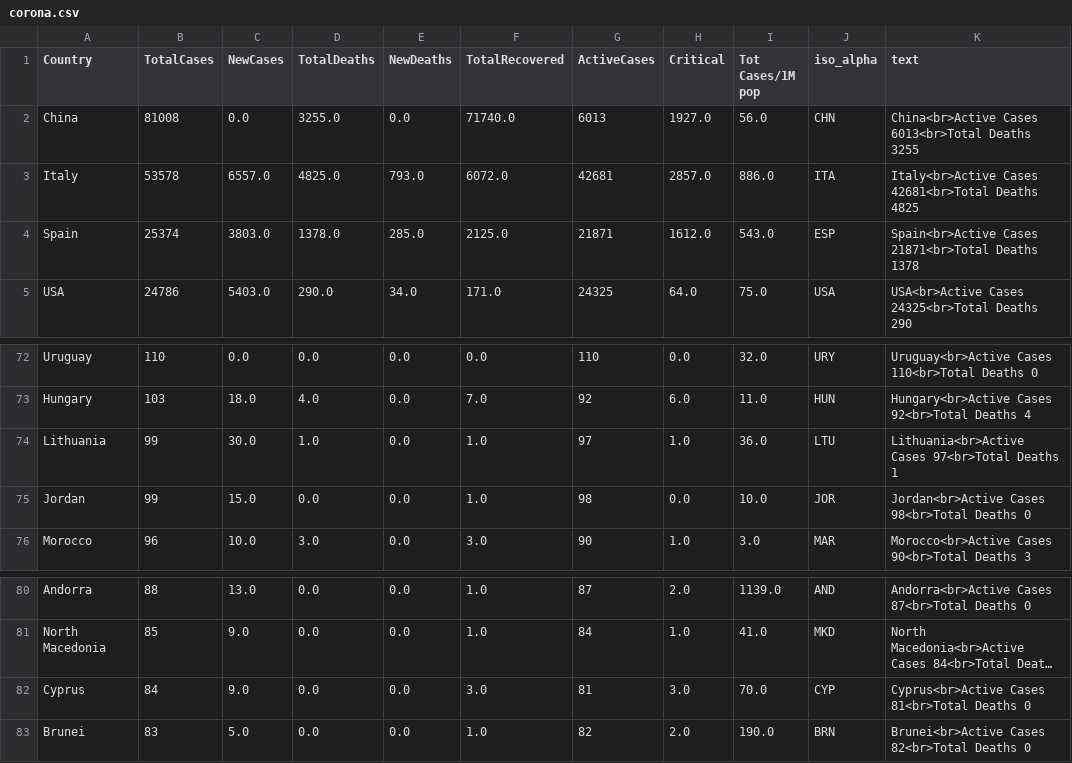
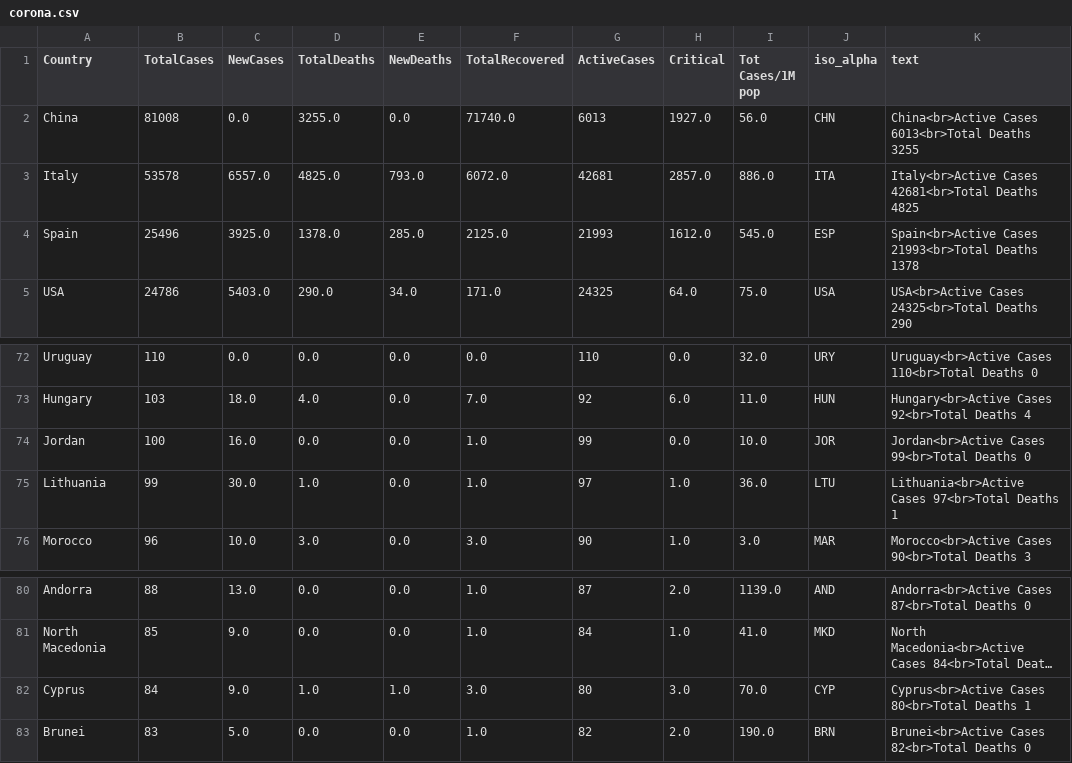
Before and after one commit to amtam0/coronavirus-world-map, a CSV file: static/data/corona.csv, drawn as a sheet; only a part is shown, gaps mark what is left out; long unchanged cells end in …; removed rows and columns are numbered as before the commit, all else as after; the diff names each change by its address in the sheet, - before the commit and + after, or states it on an @@ line.

Commit message:
update corona.csv

```diff
--- a/static/data/corona.csv
+++ b/static/data/corona.csv
-B4 (TotalCases): 25374
+B4 (TotalCases): 25496
-C4 (NewCases): 3803.0
+C4 (NewCases): 3925.0
-G4 (ActiveCases): 21871
+G4 (ActiveCases): 21993
-I4 (Tot Cases/1M pop): 543.0
+I4 (Tot Cases/1M pop): 545.0
-K4 (text): Spain<br>Active Cases 21871<br>Total Deaths 1378
+K4 (text): Spain<br>Active Cases 21993<br>Total Deaths 1378
+row 74: Jordan | 100 | 16.0 | 0.0 | 0.0 | 1.0 | 99 | 0.0 | 10.0 | JOR | Jordan<br>Active Cases 99<br>Total Deaths 0
-row 75: Jordan | 99 | 15.0 | 0.0 | 0.0 | 1.0 | 98 | 0.0 | 10.0 | JOR | Jordan<br>Active Cases 98<br>Total Deaths 0
-D82 (TotalDeaths): 0.0
+D82 (TotalDeaths): 1.0
-E82 (NewDeaths): 0.0
+E82 (NewDeaths): 1.0
-G82 (ActiveCases): 81
+G82 (ActiveCases): 80
-K82 (text): Cyprus<br>Active Cases 81<br>Total Deaths 0
+K82 (text): Cyprus<br>Active Cases 80<br>Total Deaths 1
```
